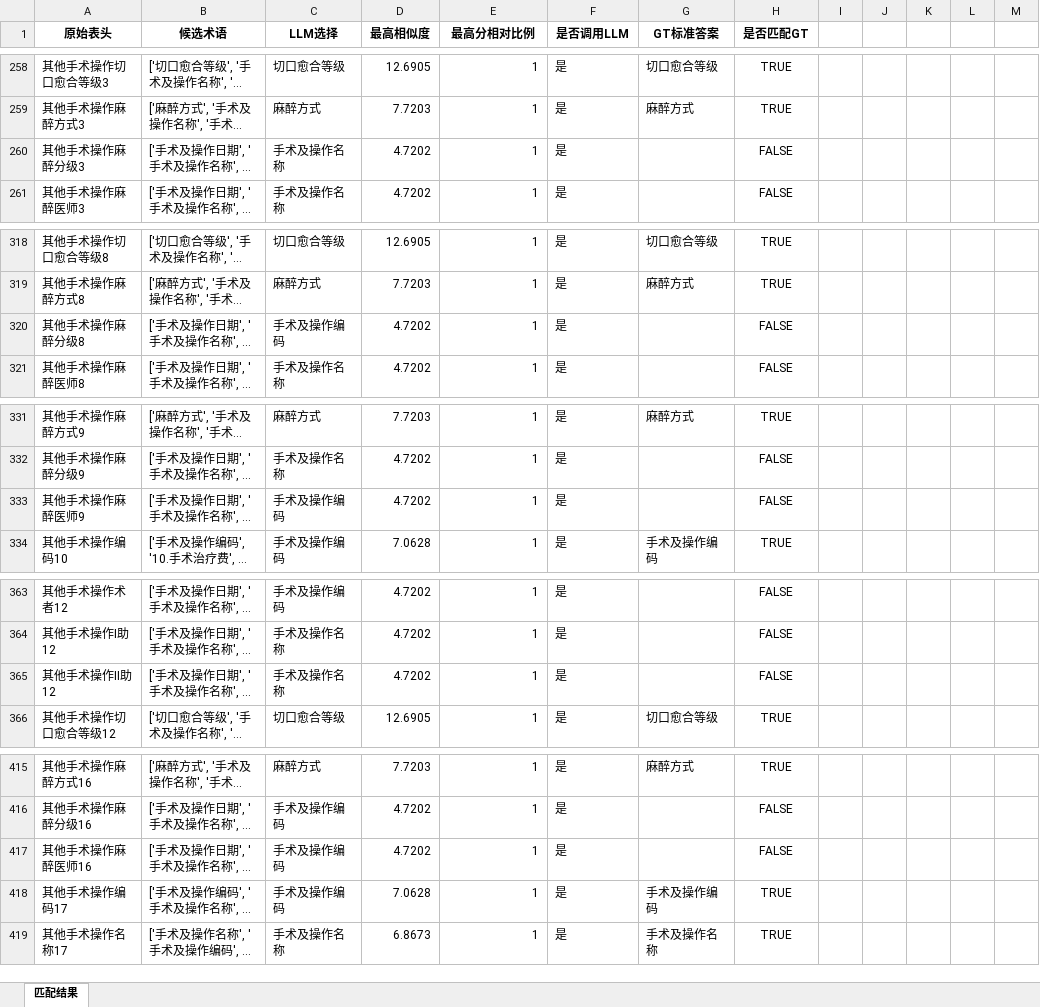
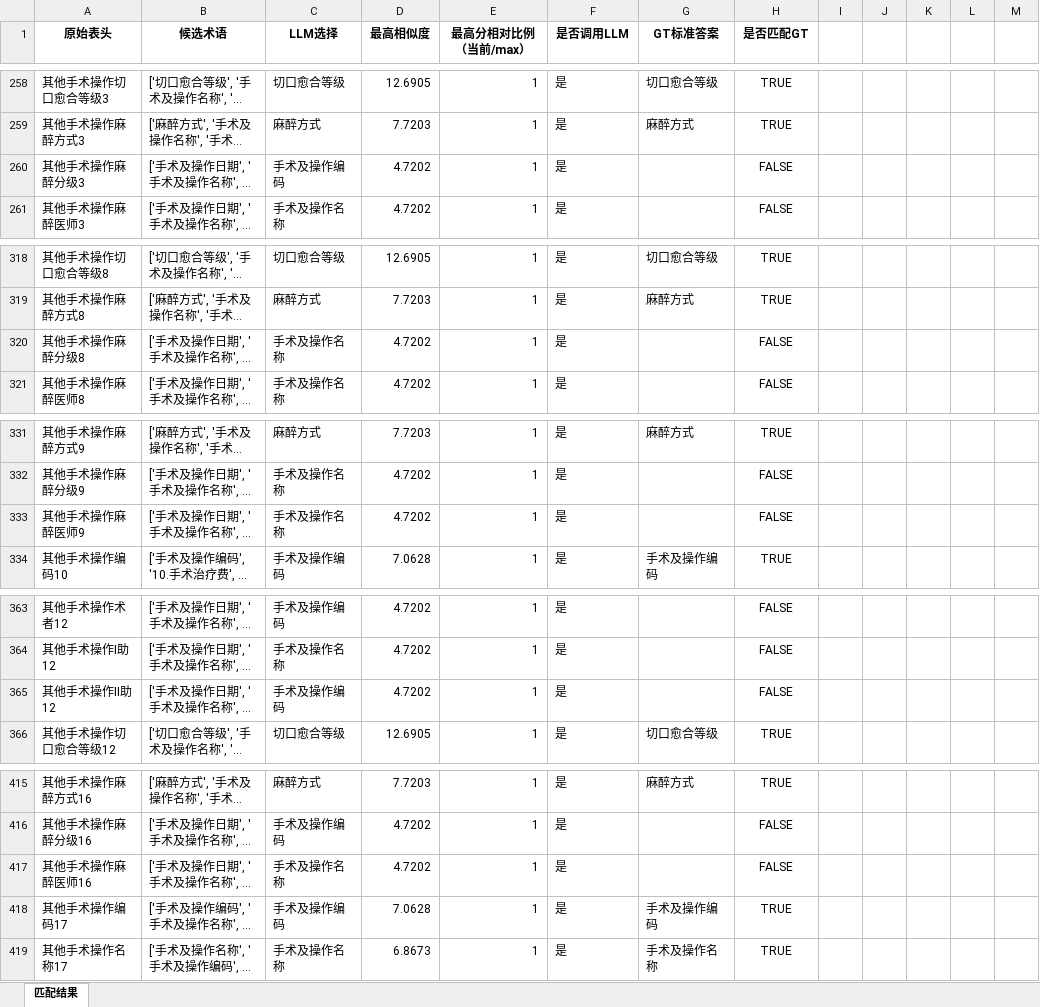
Before and after one commit to gzy-mei/rag-biomap, an Excel workbook: dataset/Matching_Results_Comparison/阈值设置85%.xlsx, sheet 匹配结果, drawn as a sheet; only a part is shown, gaps mark what is left out; long unchanged cells end in …; values as stored, in another font and other column widths than the file's, no borders; the diff covers the shown part only; the diff names each change by its address in the sheet, - before the commit and + after, or states it on an @@ line.

```diff
--- a/dataset/Matching_Results_Comparison/阈值设置85%.xlsx (sheet 匹配结果)
+++ b/dataset/Matching_Results_Comparison/阈值设置85%.xlsx (sheet 匹配结果)
-E1: 最高分相对比例
+E1: 最高分相对比例（当前/max）
-C260 (LLM选择): 手术及操作名称
+C260 (LLM选择): 手术及操作编码
-C320 (LLM选择): 手术及操作编码
+C320 (LLM选择): 手术及操作名称
-C333 (LLM选择): 手术及操作编码
+C333 (LLM选择): 手术及操作名称
-C365 (LLM选择): 手术及操作名称
+C365 (LLM选择): 手术及操作编码
-C417 (LLM选择): 手术及操作编码
+C417 (LLM选择): 手术及操作名称
```
Also changed, not shown: 20 edited cells elsewhere in this sheet, 1 other file.
